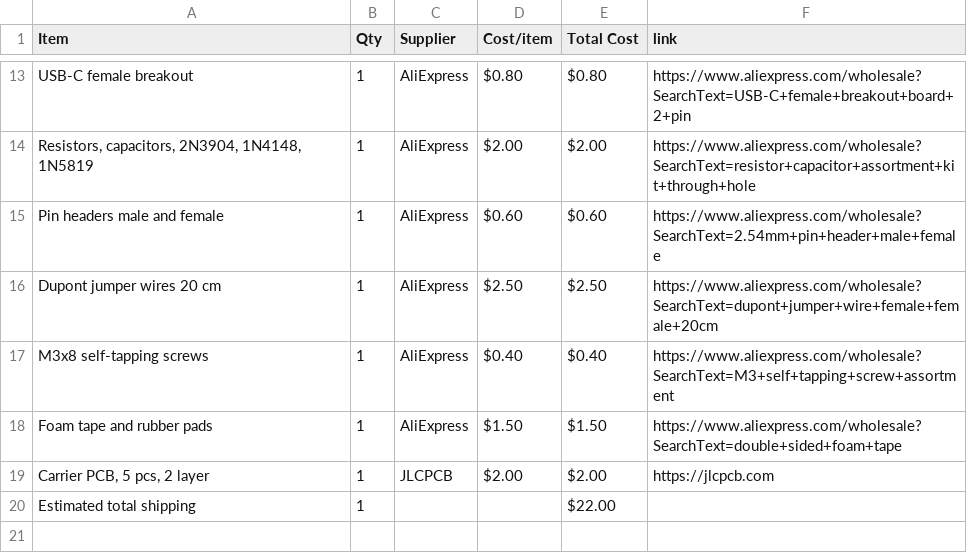
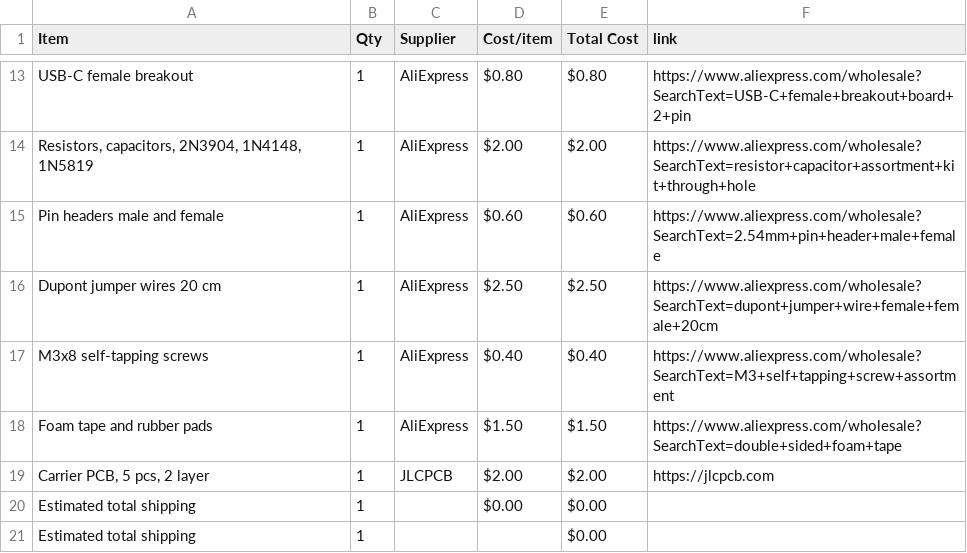
Before and after one commit to Mflash777/CarclockHack, a CSV file: BOM.csv, drawn as a sheet; only a part is shown, gaps mark what is left out.

Commit message:
Sync HackClock Car from Half Life

```diff
--- a/BOM.csv
+++ b/BOM.csv
@@ -19,2 +19,3 @@ Foam tape and rubber pads,1,AliExpress,$1.50,$1.50,https://www.aliexpress.com/wh
 "Carrier PCB, 5 pcs, 2 layer",1,JLCPCB,$2.00,$2.00,https://jlcpcb.com
-Estimated total shipping,1,,,$22.00,
+Estimated total shipping,1,,$0.00,$0.00,
+Estimated total shipping,1,,,$0.00,
```
